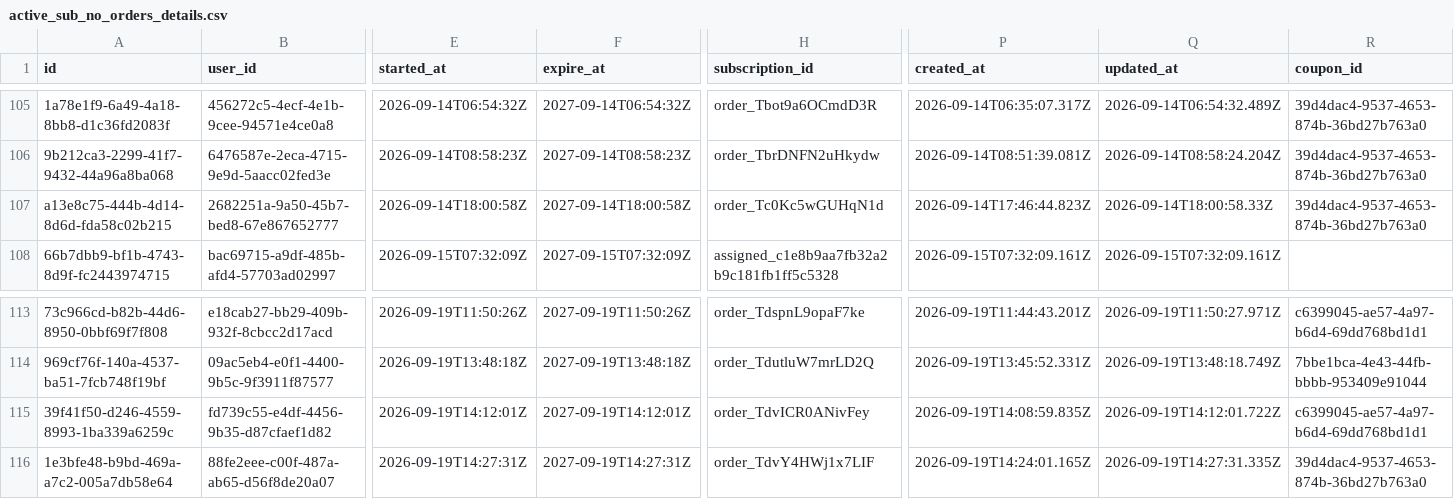
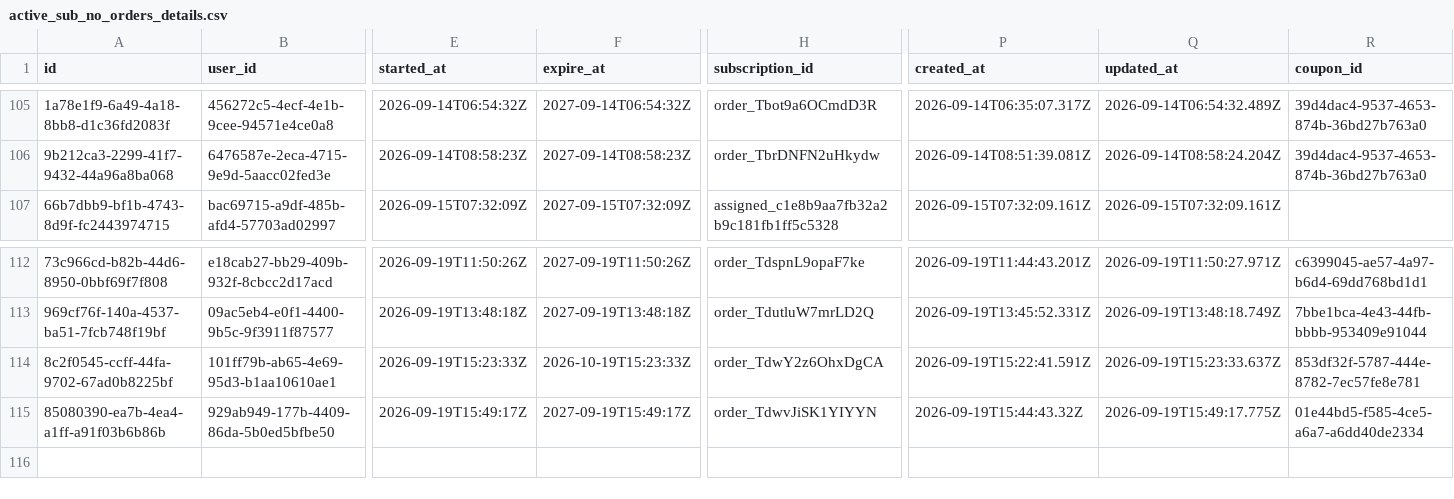
Before and after one commit to Amankr0402/Daily-Sales-Revenue-Report, a CSV file: data/active_sub_no_orders_details.csv, drawn as a sheet; only a part is shown, gaps mark what is left out; removed rows and columns are numbered as before the commit, all else as after; rows hold the shown columns only; the diff covers the shown part only; the diff names each change by its address in the sheet, - before the commit and + after, or states it on an @@ line.

```diff
--- a/data/active_sub_no_orders_details.csv
+++ b/data/active_sub_no_orders_details.csv
-row 107: a13e8c75-444b-4d14-8d6d-fda58c02b215 | 2682251a-9a50-45b7-bed8-67e867652777 | 2026-09-14T18:00:58Z | 2027-09-14T18:00:58Z | order_Tc0Kc5wGUHqN1d | 2026-09-14T17:46:44.823Z | 2026-09-14T18:00:58.33Z | 39d4dac4-9537-4653-874b-36bd27b763a0
+row 114: 8c2f0545-ccff-44fa-9702-67ad0b8225bf | 101ff79b-ab65-4e69-95d3-b1aa10610ae1 | 2026-09-19T15:23:33Z | 2026-10-19T15:23:33Z | order_TdwY2z6OhxDgCA | 2026-09-19T15:22:41.591Z | 2026-09-19T15:23:33.637Z | 853df32f-5787-444e-8782-7ec57fe8e781
-A115 (id): 39f41f50-d246-4559-8993-1ba339a6259c
+A115 (id): 85080390-ea7b-4ea4-a1ff-a91f03b6b86b
-B115 (user_id): fd739c55-e4df-4456-9b35-d87cfaef1d82
+B115 (user_id): 929ab949-177b-4409-86da-5b0ed5bfbe50
-E115 (started_at): 2026-09-19T14:12:01Z
+E115 (started_at): 2026-09-19T15:49:17Z
-F115 (expire_at): 2027-09-19T14:12:01Z
+F115 (expire_at): 2027-09-19T15:49:17Z
-H115 (subscription_id): order_TdvICR0ANivFey
+H115 (subscription_id): order_TdwvJiSK1YIYYN
-P115 (created_at): 2026-09-19T14:08:59.835Z
+P115 (created_at): 2026-09-19T15:44:43.32Z
-Q115 (updated_at): 2026-09-19T14:12:01.722Z
+Q115 (updated_at): 2026-09-19T15:49:17.775Z
-R115 (coupon_id): c6399045-ae57-4a97-b6d4-69dd768bd1d1
+R115 (coupon_id): 01e44bd5-f585-4ce5-a6a7-a6dd40de2334
-row 116: 1e3bfe48-b9bd-469a-a7c2-005a7db58e64 | 88fe2eee-c00f-487a-ab65-d56f8de20a07 | 2026-09-19T14:27:31Z | 2027-09-19T14:27:31Z | order_TdvY4HWj1x7LIF | 2026-09-19T14:24:01.165Z | 2026-09-19T14:27:31.335Z | 39d4dac4-9537-4653-874b-36bd27b763a0
```
Also changed, not shown: 3 edited cells elsewhere in this file, data/missed_leads_details.csv, data/telecrm_leads_details.csv, 13 other files.
